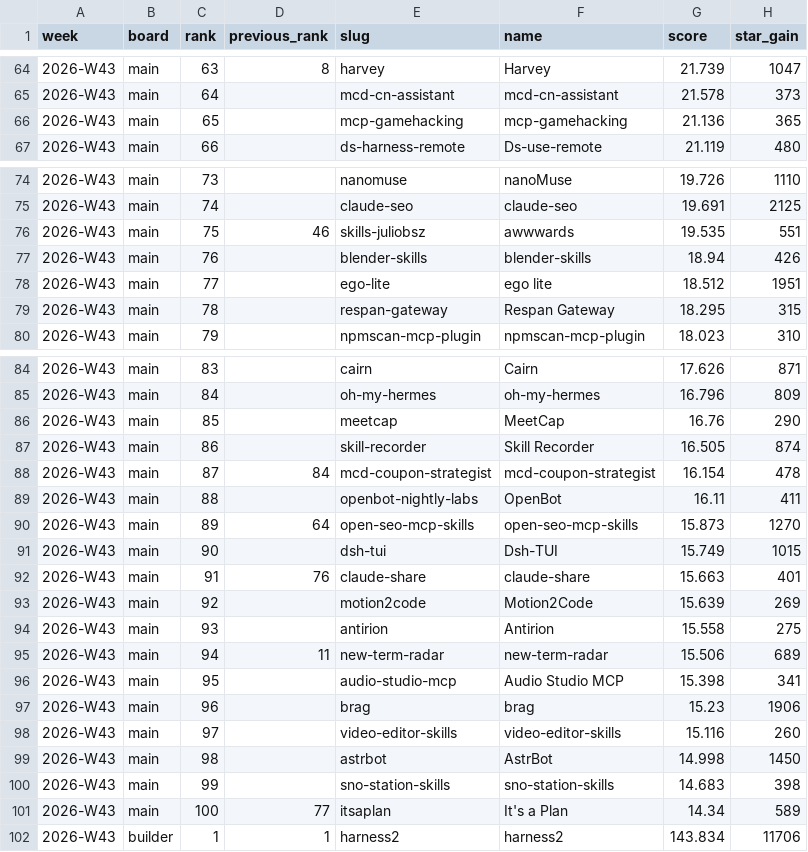
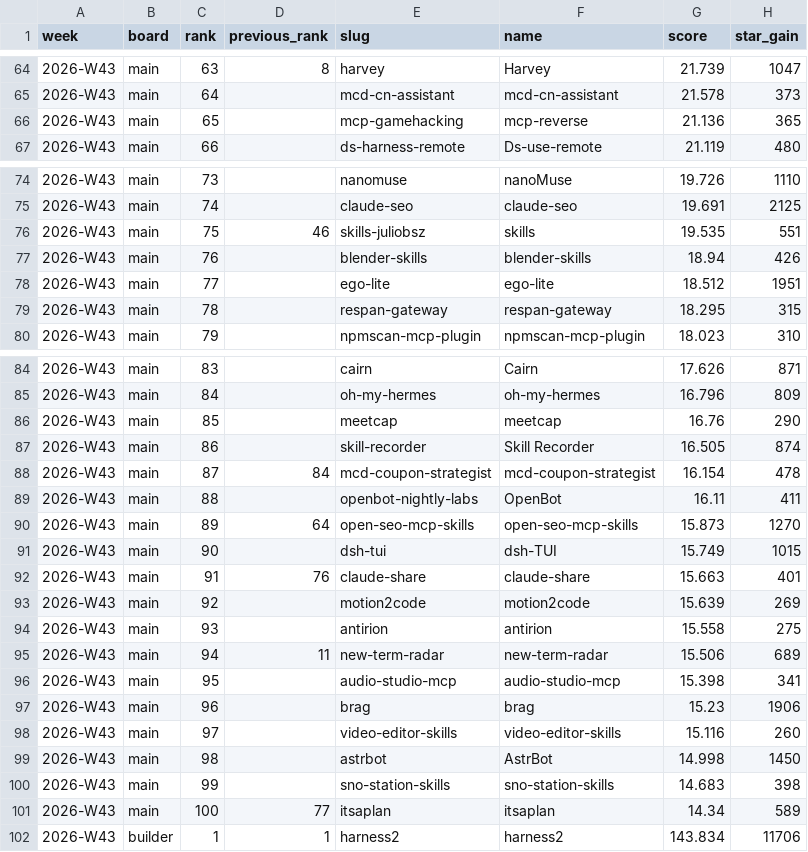
Before and after one commit to viralagent-si/viralagent-data, a CSV file: leaderboards/2026-W43.csv, drawn as a sheet; only a part is shown, gaps mark what is left out; the diff names each change by its address in the sheet, - before the commit and + after, or states it on an @@ line.

```diff
--- a/leaderboards/2026-W43.csv
+++ b/leaderboards/2026-W43.csv
-F66 (name): mcp-gamehacking
+F66 (name): mcp-reverse
-F76 (name): awwwards
+F76 (name): skills
-F78 (name): ego lite
+F78 (name): ego-lite
-F79 (name): Respan Gateway
+F79 (name): respan-gateway
-F86 (name): MeetCap
+F86 (name): meetcap
-F91 (name): Dsh-TUI
+F91 (name): dsh-TUI
-F93 (name): Motion2Code
+F93 (name): motion2code
-F94 (name): Antirion
+F94 (name): antirion
-F96 (name): Audio Studio MCP
+F96 (name): audio-studio-mcp
-F101 (name): It's a Plan
+F101 (name): itsaplan
```
Also changed, not shown: leaderboards/2026-W40.csv, leaderboards/2026-W41.csv, 7 other files.
